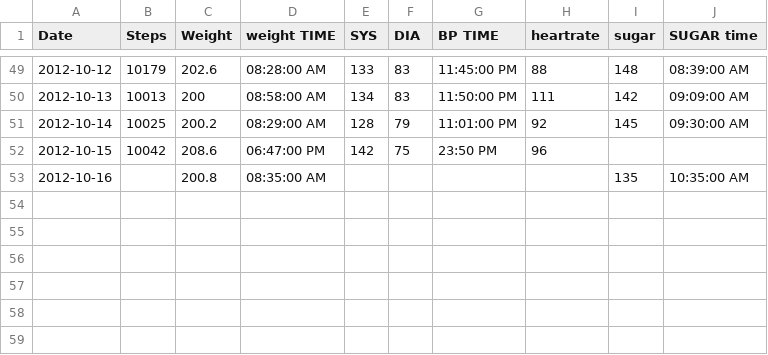
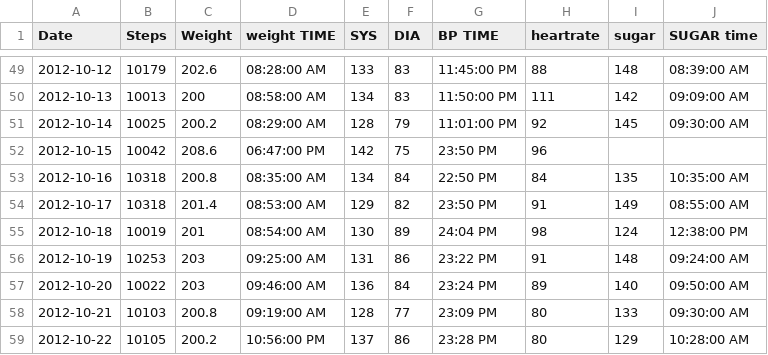
Before and after one commit to NakedMoleRatScientist/self-quantify, a CSV file: quantified.csv, drawn as a sheet; only a part is shown, gaps mark what is left out.

Commit message:
add data

```diff
--- a/quantified.csv
+++ b/quantified.csv
@@ -52,2 +52,8 @@ Date,Steps,Weight,weight TIME,SYS,DIA,BP TIME,heartrate,sugar,SUGAR time,,
 2012-10-15,10042,208.6,06:47:00 PM,142,75,23:50 PM,96,,,,
-2012-10-16,,200.8,08:35:00 AM,,,,,135,10:35:00 AM,,
+2012-10-16,10318,200.8,08:35:00 AM,134,84,22:50 PM,84,135,10:35:00 AM,,
+2012-10-17,10318,201.4,08:53:00 AM,129,82,23:50 PM,91,149,08:55:00 AM,,
+2012-10-18,10019,201,08:54:00 AM,130,89,24:04 PM,98,124,12:38:00 PM,,
+2012-10-19,10253,203,09:25:00 AM,131,86,23:22 PM,91,148,09:24:00 AM,,
+2012-10-20,10022,203,09:46:00 AM,136,84,23:24 PM,89,140,09:50:00 AM,,
+2012-10-21,10103,200.8,09:19:00 AM,128,77,23:09 PM,80,133,09:30:00 AM,,
+2012-10-22,10105,200.2,10:56:00 PM,137,86,23:28 PM,80,129,10:28:00 AM,,
```
